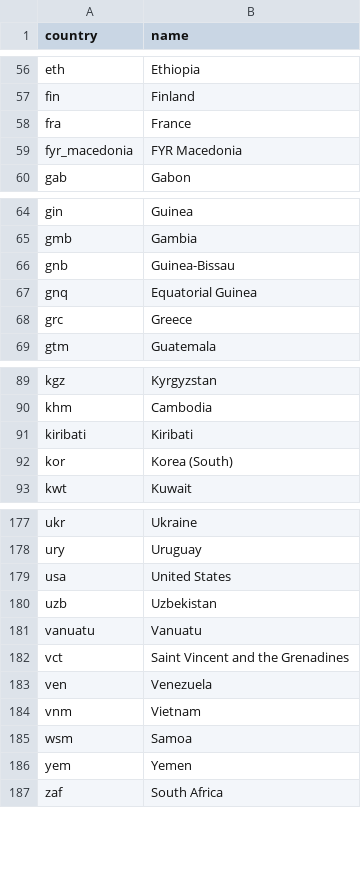
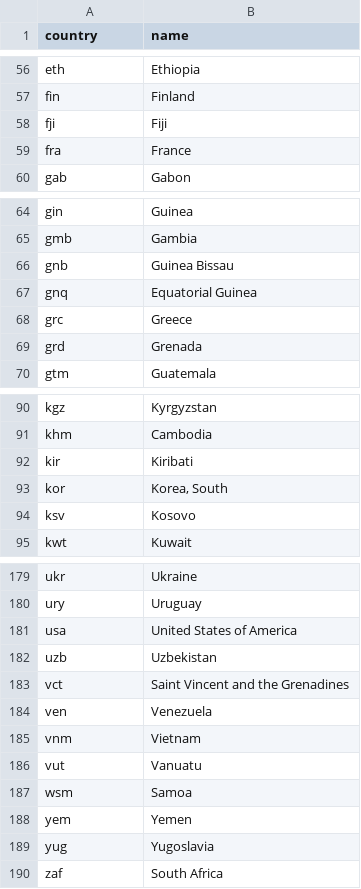
Before and after one commit to open-numbers/ddf--transparency_international--corruption_perception_index, a CSV file: ddf--entities--country.csv, drawn as a sheet; only a part is shown, gaps mark what is left out; the diff covers the shown part only.

```diff
--- a/ddf--entities--country.csv
+++ b/ddf--entities--country.csv
@@ -57,4 +57,4 @@ eth,Ethiopia
 fin,Finland
+fji,Fiji
 fra,France
-fyr_macedonia,FYR Macedonia
 gab,Gabon
@@ -65,5 +65,6 @@ gin,Guinea
 gmb,Gambia
-gnb,Guinea-Bissau
+gnb,Guinea Bissau
 gnq,Equatorial Guinea
 grc,Greece
+grd,Grenada
 gtm,Guatemala
@@ -90,4 +91,5 @@ kgz,Kyrgyzstan
 khm,Cambodia
-kiribati,Kiribati
-kor,Korea (South)
+kir,Kiribati
+kor,"Korea, South"
+ksv,Kosovo
 kwt,Kuwait
@@ -178,5 +180,4 @@ ukr,Ukraine
 ury,Uruguay
-usa,United States
+usa,United States of America
 uzb,Uzbekistan
-vanuatu,Vanuatu
 vct,Saint Vincent and the Grenadines
@@ -184,4 +185,6 @@ ven,Venezuela
 vnm,Vietnam
+vut,Vanuatu
 wsm,Samoa
 yem,Yemen
+yug,Yugoslavia
 zaf,South Africa
```
Also changed, not shown: 7 added rows, 7 removed rows and 10 edited cells elsewhere in this file, 4 other files.
